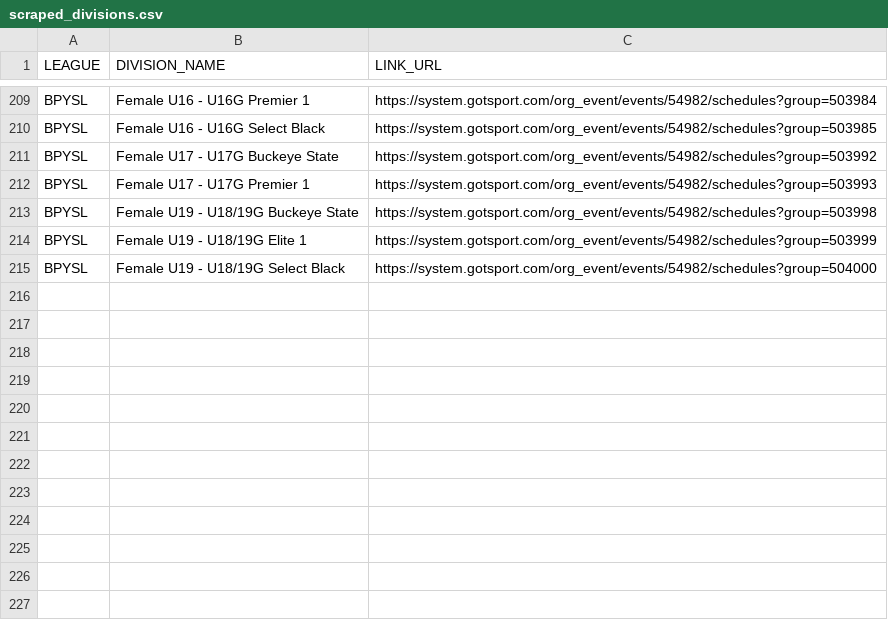
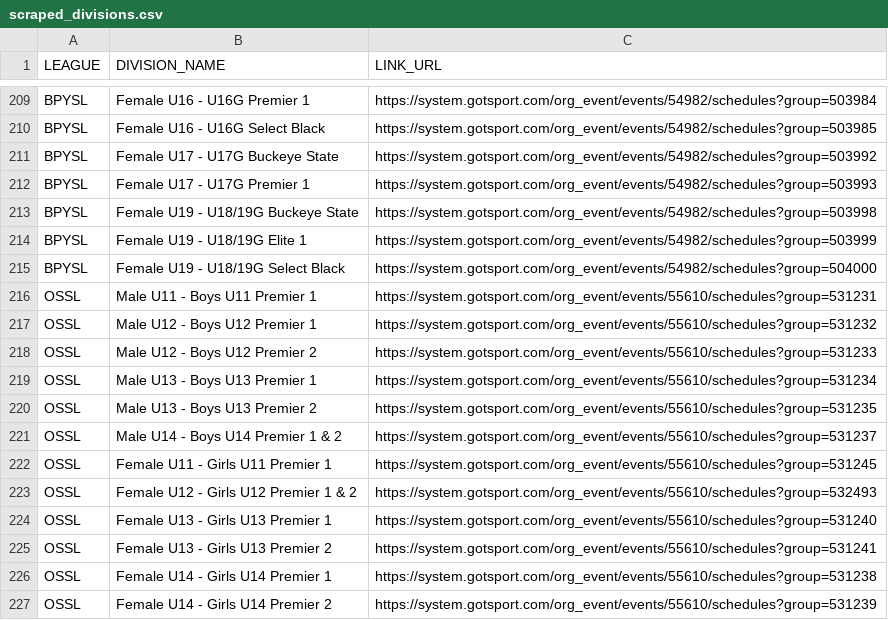
Before and after one commit to wolskinj/cincinnati-soccer, a CSV file: data/scraped_divisions.csv, drawn as a sheet; only a part is shown, gaps mark what is left out.

```diff
--- a/data/scraped_divisions.csv
+++ b/data/scraped_divisions.csv
@@ -215 +215,13 @@ BPYSL,Female U19 - U18/19G Elite 1,https://system.gotsport.com/org_event/events/
 BPYSL,Female U19 - U18/19G Select Black,https://system.gotsport.com/org_event/events/54982/schedules?group=504000
+OSSL,Male U11 - Boys U11 Premier 1,https://system.gotsport.com/org_event/events/55610/schedules?group=531231
+OSSL,Male U12 - Boys U12 Premier 1,https://system.gotsport.com/org_event/events/55610/schedules?group=531232
+OSSL,Male U12 - Boys U12 Premier 2,https://system.gotsport.com/org_event/events/55610/schedules?group=531233
+OSSL,Male U13 - Boys U13 Premier 1,https://system.gotsport.com/org_event/events/55610/schedules?group=531234
+OSSL,Male U13 - Boys U13 Premier 2,https://system.gotsport.com/org_event/events/55610/schedules?group=531235
+OSSL,Male U14 - Boys U14 Premier 1 & 2,https://system.gotsport.com/org_event/events/55610/schedules?group=531237
+OSSL,Female U11 - Girls U11 Premier 1,https://system.gotsport.com/org_event/events/55610/schedules?group=531245
+OSSL,Female U12 - Girls U12 Premier 1 & 2,https://system.gotsport.com/org_event/events/55610/schedules?group=532493
+OSSL,Female U13 - Girls U13 Premier 1,https://system.gotsport.com/org_event/events/55610/schedules?group=531240
+OSSL,Female U13 - Girls U13 Premier 2,https://system.gotsport.com/org_event/events/55610/schedules?group=531241
+OSSL,Female U14 - Girls U14 Premier 1,https://system.gotsport.com/org_event/events/55610/schedules?group=531238
+OSSL,Female U14 - Girls U14 Premier 2,https://system.gotsport.com/org_event/events/55610/schedules?group=531239
```
Also changed, not shown: 34 other files.
